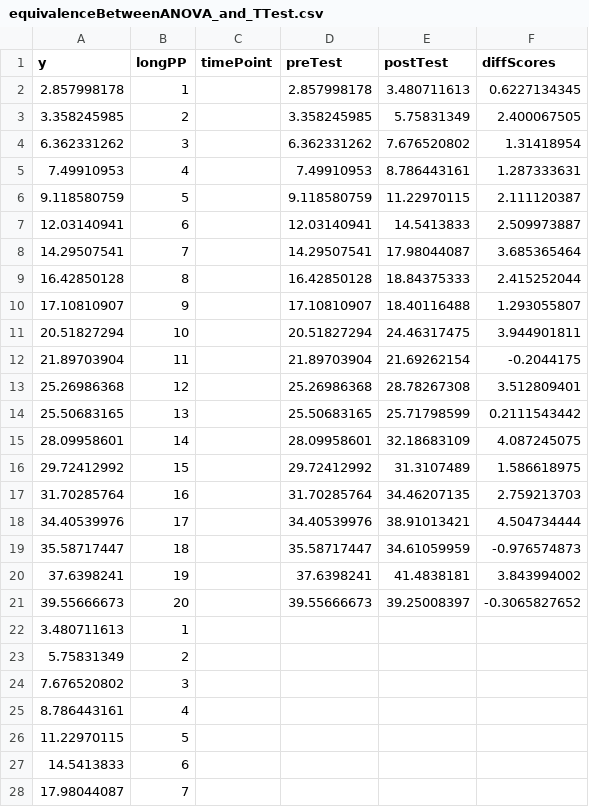
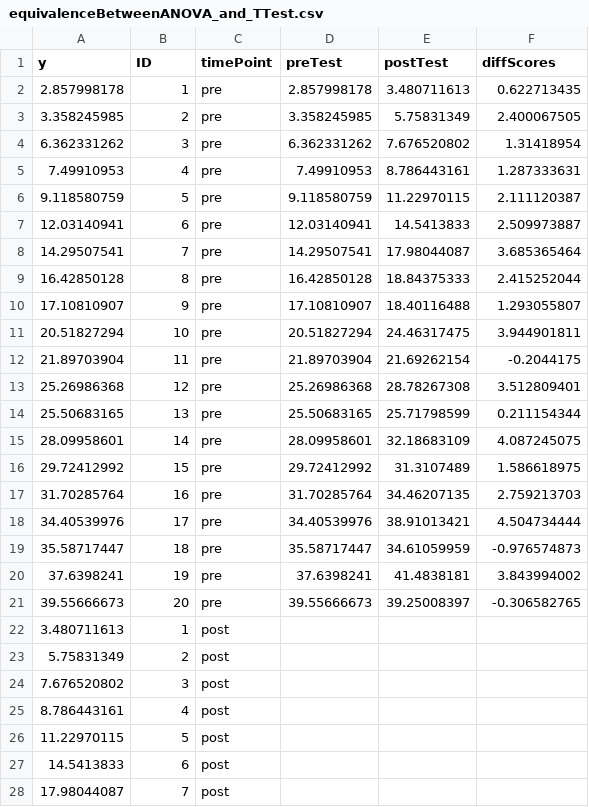
Before and after one commit to JohnnyDoorn/teaching-statistics, a CSV file: datasets/NotUpload/equivalenceBetweenANOVA_and_TTest.csv, drawn as a sheet; only a part is shown; the diff covers the shown part only.

```diff
--- a/datasets/NotUpload/equivalenceBetweenANOVA_and_TTest.csv
+++ b/datasets/NotUpload/equivalenceBetweenANOVA_and_TTest.csv
@@ -1,28 +1,28 @@
-y,longPP,timePoint,preTest,postTest,diffScores
-2.857998178,1,,2.857998178,3.480711613,0.6227134345
-3.358245985,2,,3.358245985,5.75831349,2.400067505
-6.362331262,3,,6.362331262,7.676520802,1.31418954
-7.49910953,4,,7.49910953,8.786443161,1.287333631
-9.118580759,5,,9.118580759,11.22970115,2.111120387
-12.03140941,6,,12.03140941,14.5413833,2.509973887
-14.29507541,7,,14.29507541,17.98044087,3.685365464
-16.42850128,8,,16.42850128,18.84375333,2.415252044
-17.10810907,9,,17.10810907,18.40116488,1.293055807
-20.51827294,10,,20.51827294,24.46317475,3.944901811
-21.89703904,11,,21.89703904,21.69262154,-0.2044175
-25.26986368,12,,25.26986368,28.78267308,3.512809401
-25.50683165,13,,25.50683165,25.71798599,0.2111543442
-28.09958601,14,,28.09958601,32.18683109,4.087245075
-29.72412992,15,,29.72412992,31.3107489,1.586618975
-31.70285764,16,,31.70285764,34.46207135,2.759213703
-34.40539976,17,,34.40539976,38.91013421,4.504734444
-35.58717447,18,,35.58717447,34.61059959,-0.976574873
-37.6398241,19,,37.6398241,41.4838181,3.843994002
-39.55666673,20,,39.55666673,39.25008397,-0.3065827652
-3.480711613,1,,,,
-5.75831349,2,,,,
-7.676520802,3,,,,
-8.786443161,4,,,,
-11.22970115,5,,,,
-14.5413833,6,,,,
-17.98044087,7,,,,
+y,ID,timePoint,preTest,postTest,diffScores
+2.857998178,1,pre,2.857998178,3.480711613,0.622713435
+3.358245985,2,pre,3.358245985,5.75831349,2.400067505
+6.362331262,3,pre,6.362331262,7.676520802,1.31418954
+7.49910953,4,pre,7.49910953,8.786443161,1.287333631
+9.118580759,5,pre,9.118580759,11.22970115,2.111120387
+12.03140941,6,pre,12.03140941,14.5413833,2.509973887
+14.29507541,7,pre,14.29507541,17.98044087,3.685365464
+16.42850128,8,pre,16.42850128,18.84375333,2.415252044
+17.10810907,9,pre,17.10810907,18.40116488,1.293055807
+20.51827294,10,pre,20.51827294,24.46317475,3.944901811
+21.89703904,11,pre,21.89703904,21.69262154,-0.2044175
+25.26986368,12,pre,25.26986368,28.78267308,3.512809401
+25.50683165,13,pre,25.50683165,25.71798599,0.211154344
+28.09958601,14,pre,28.09958601,32.18683109,4.087245075
+29.72412992,15,pre,29.72412992,31.3107489,1.586618975
+31.70285764,16,pre,31.70285764,34.46207135,2.759213703
+34.40539976,17,pre,34.40539976,38.91013421,4.504734444
+35.58717447,18,pre,35.58717447,34.61059959,-0.976574873
+37.6398241,19,pre,37.6398241,41.4838181,3.843994002
+39.55666673,20,pre,39.55666673,39.25008397,-0.306582765
+3.480711613,1,post,,,
+5.75831349,2,post,,,
+7.676520802,3,post,,,
+8.786443161,4,post,,,
+11.22970115,5,post,,,
+14.5413833,6,post,,,
+17.98044087,7,post,,,
```
Also changed, not shown: 13 edited cells elsewhere in this file, 9 other files.
